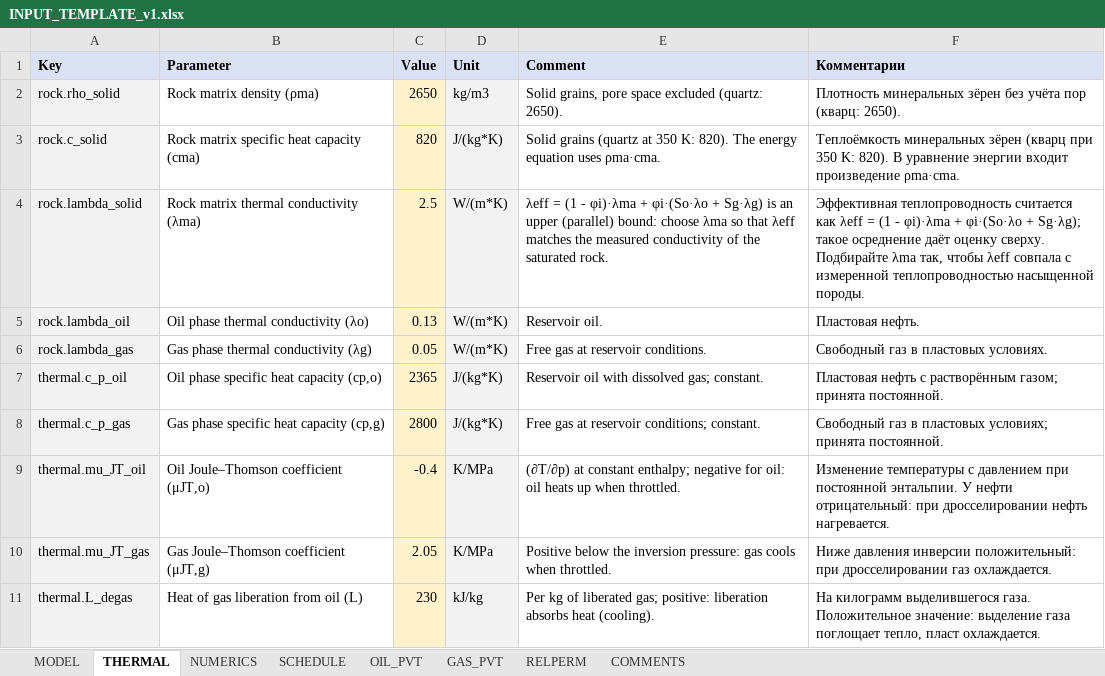
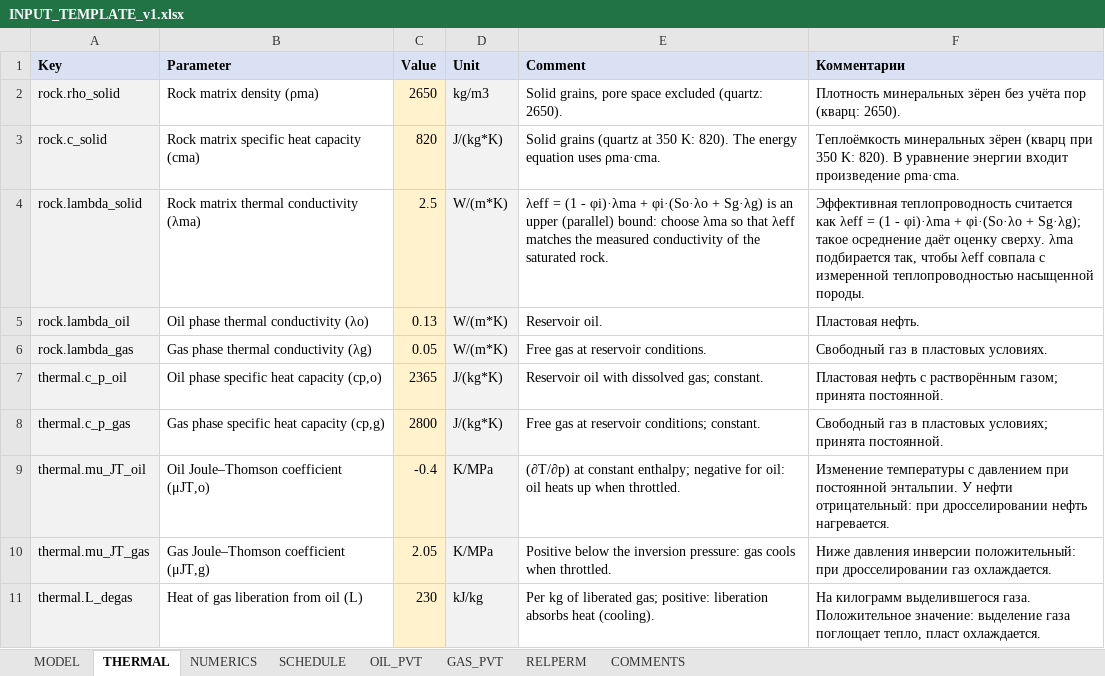
Before and after one commit to ArturSalamatin/Oil_Gas, an Excel workbook: numerical_solver/configs/INPUT_TEMPLATE_v1.xlsx, sheet THERMAL, drawn as a sheet; values as stored, in another font and other column widths than the file's, no borders; the diff names each change by its address in the sheet, - before the commit and + after, or states it on an @@ line.

Commit message:
fix: FEAT-033 — русские комментарии книги в описательной форме, без повелительного наклонения

```diff
--- a/numerical_solver/configs/INPUT_TEMPLATE_v1.xlsx (sheet THERMAL)
+++ b/numerical_solver/configs/INPUT_TEMPLATE_v1.xlsx (sheet THERMAL)
-F4 (Комментарии): …оценку сверху. Подбирайте λma так, чтобы…
+F4 (Комментарии): …оценку сверху. λma подбирается так, чтобы…
```
Also changed, not shown: sheet COMMENTS, sheet MODEL, 4 other files.
